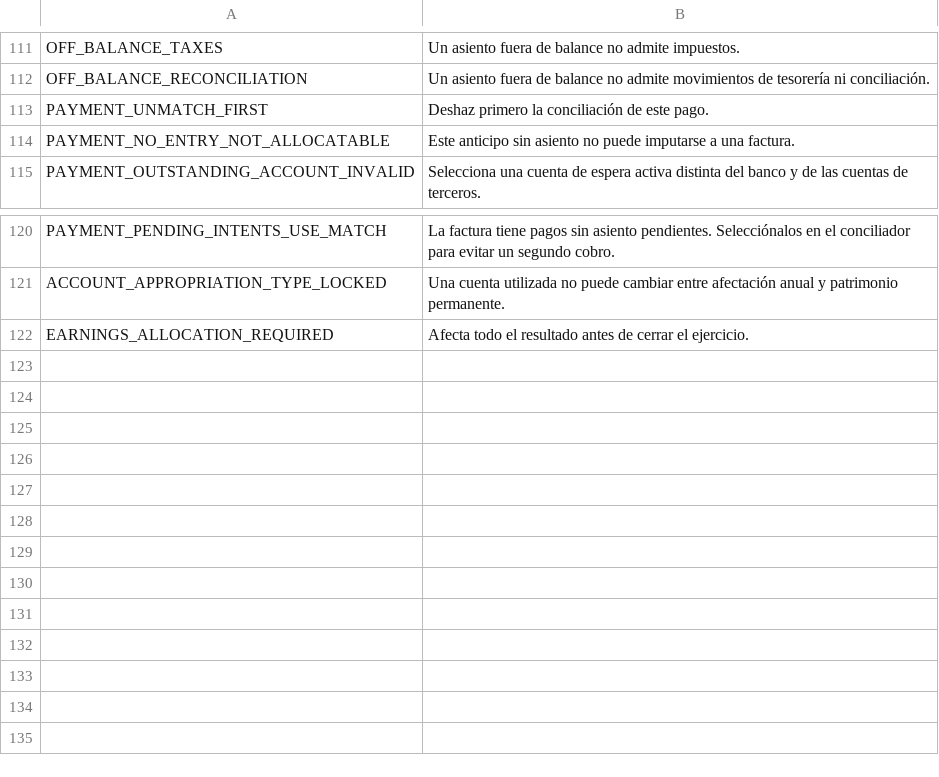
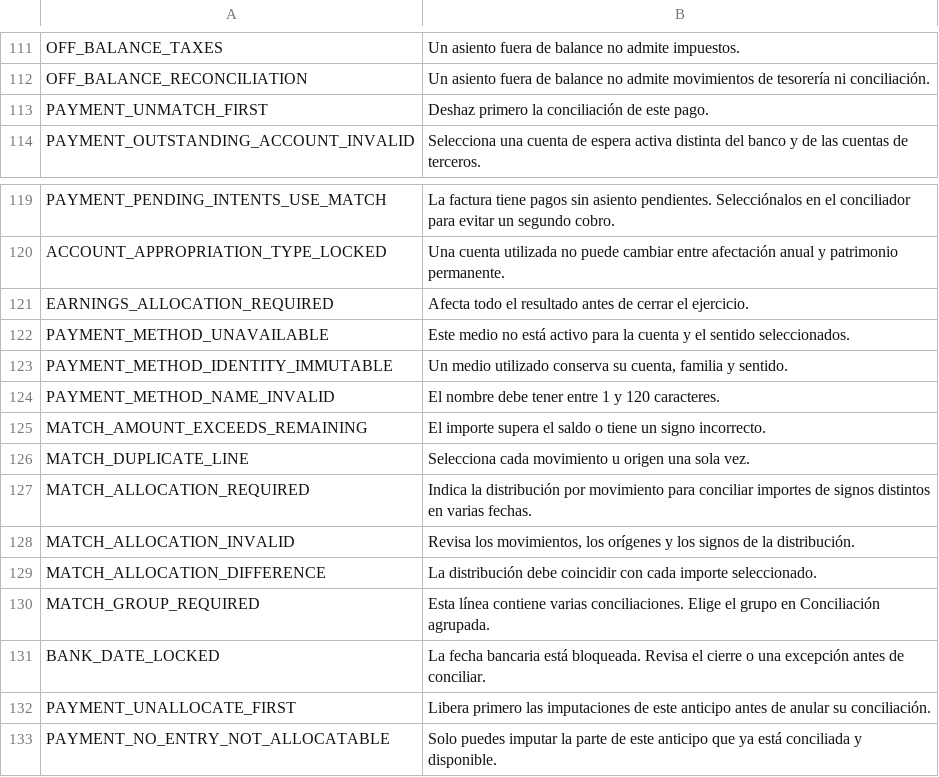
Before and after one commit to lisciandraj/Pro-manager-Gama, a TSV file: locales/server-messages.tsv, drawn as a sheet; only a part is shown, gaps mark what is left out; removed rows and columns are numbered as before the commit, all else as after; the diff names each change by its address in the sheet, - before the commit and + after, or states it on an @@ line.

```diff
--- a/locales/server-messages.tsv
+++ b/locales/server-messages.tsv
-row 114: PAYMENT_NO_ENTRY_NOT_ALLOCATABLE | Este anticipo sin asiento no puede imputarse a una factura.
+row 122: PAYMENT_METHOD_UNAVAILABLE | Este medio no está activo para la cuenta y el sentido seleccionados.
+row 123: PAYMENT_METHOD_IDENTITY_IMMUTABLE | Un medio utilizado conserva su cuenta, familia y sentido.
+row 124: PAYMENT_METHOD_NAME_INVALID | El nombre debe tener entre 1 y 120 caracteres.
+row 125: MATCH_AMOUNT_EXCEEDS_REMAINING | El importe supera el saldo o tiene un signo incorrecto.
+row 126: MATCH_DUPLICATE_LINE | Selecciona cada movimiento u origen una sola vez.
+row 127: MATCH_ALLOCATION_REQUIRED | Indica la distribución por movimiento para conciliar importes de signos distintos en varias fechas.
+row 128: MATCH_ALLOCATION_INVALID | Revisa los movimientos, los orígenes y los signos de la distribución.
+row 129: MATCH_ALLOCATION_DIFFERENCE | La distribución debe coincidir con cada importe seleccionado.
+row 130: MATCH_GROUP_REQUIRED | Esta línea contiene varias conciliaciones. Elige el grupo en Conciliación agrupada.
+row 131: BANK_DATE_LOCKED | La fecha bancaria está bloqueada. Revisa el cierre o una excepción antes de conciliar.
+row 132: PAYMENT_UNALLOCATE_FIRST | Libera primero las imputaciones de este anticipo antes de anular su conciliación.
+row 133: PAYMENT_NO_ENTRY_NOT_ALLOCATABLE | Solo puedes imputar la parte de este anticipo que ya está conciliada y disponible.
```
Also changed, not shown: locales/catalog.tsv, replica/accounting/features.csv, 18 other files.
